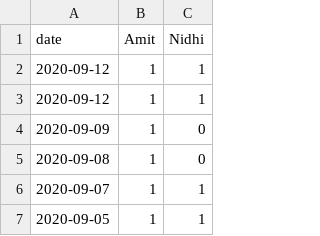
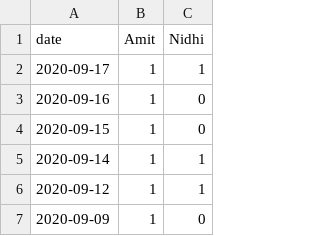
Before and after one commit to aarora79/biomettracker, a CSV file: raw_data/exercise_dates.csv, drawn as a sheet; only a part is shown; the shorter side is filled out with more unchanged rows.

Commit message:
update exercise dates dataset

```diff
--- a/raw_data/exercise_dates.csv
+++ b/raw_data/exercise_dates.csv
@@ -1,3 +1,6 @@
 date,Amit,Nidhi
-2020-09-12,1,1
+2020-09-17,1,1
+2020-09-16,1,0
+2020-09-15,1,0
+2020-09-14,1,1
 2020-09-12,1,1
```
